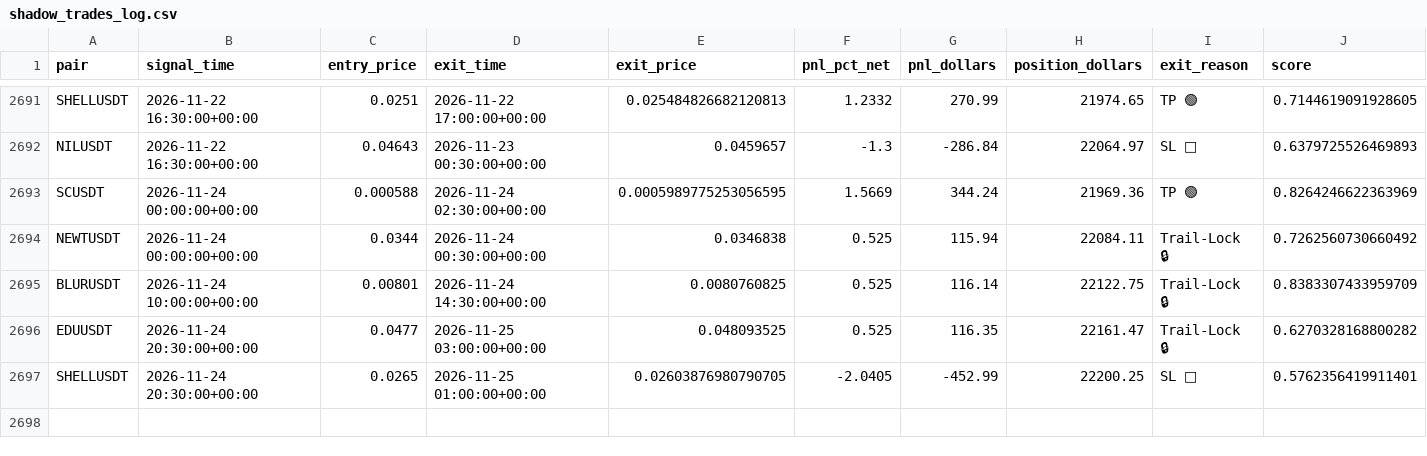
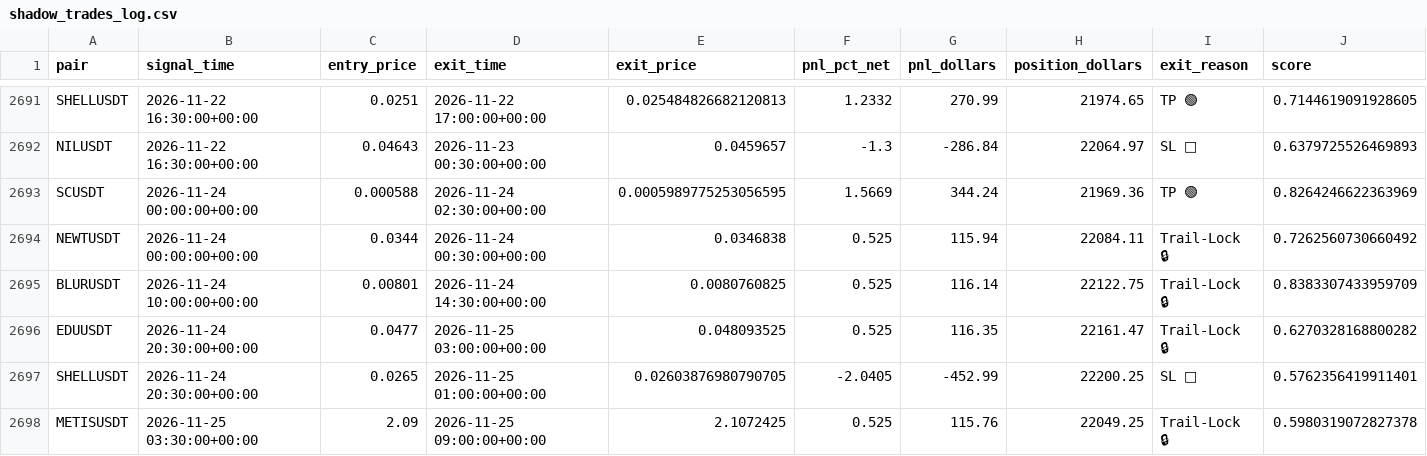
Before and after one commit to tlal1000666-ux/wurfect, a CSV file: shadow_trades_log.csv, drawn as a sheet; only a part is shown, gaps mark what is left out; rows hold the shown columns only; the diff names each change by its address in the sheet, - before the commit and + after, or states it on an @@ line.

```diff
--- a/shadow_trades_log.csv
+++ b/shadow_trades_log.csv
+row 2698: METISUSDT | 2026-11-25 03:30:00+00:00 | 2.09 | 2026-11-25 09:00:00+00:00 | 2.1072425 | 0.525 | 115.76 | 22049.25 | Trail-Lock 🔒 | 0.5980319072827378
```
Also changed, not shown: trades_log.csv, 1 other file.
